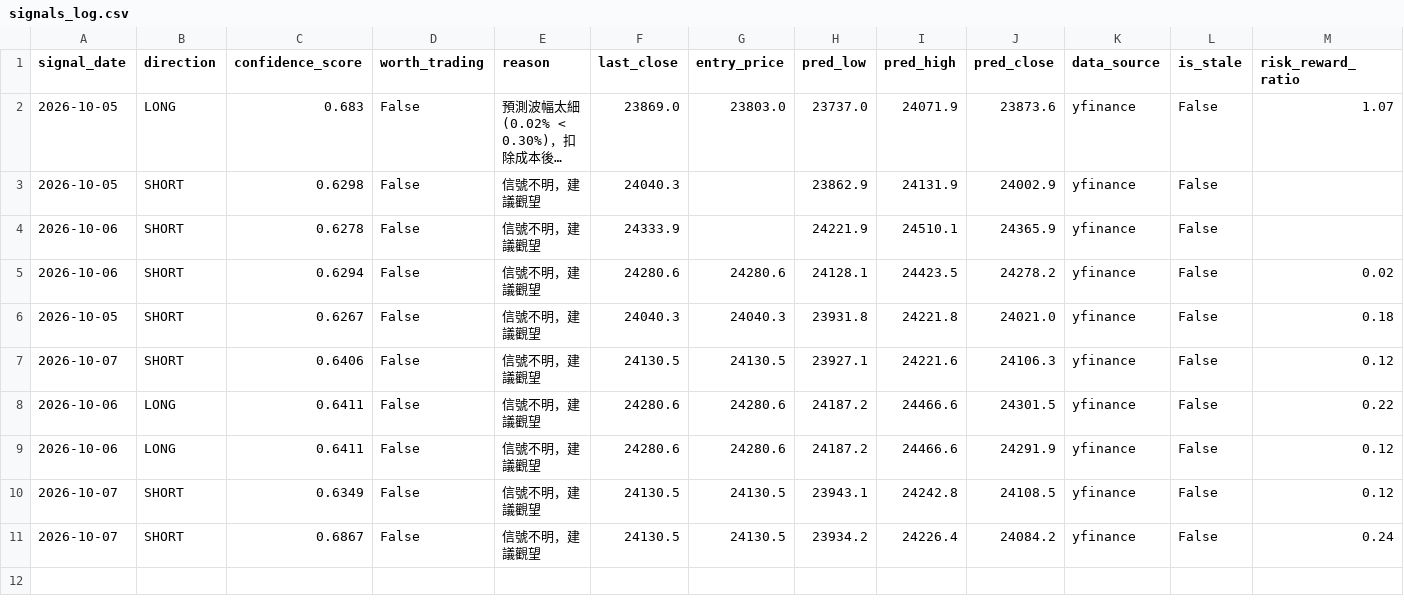
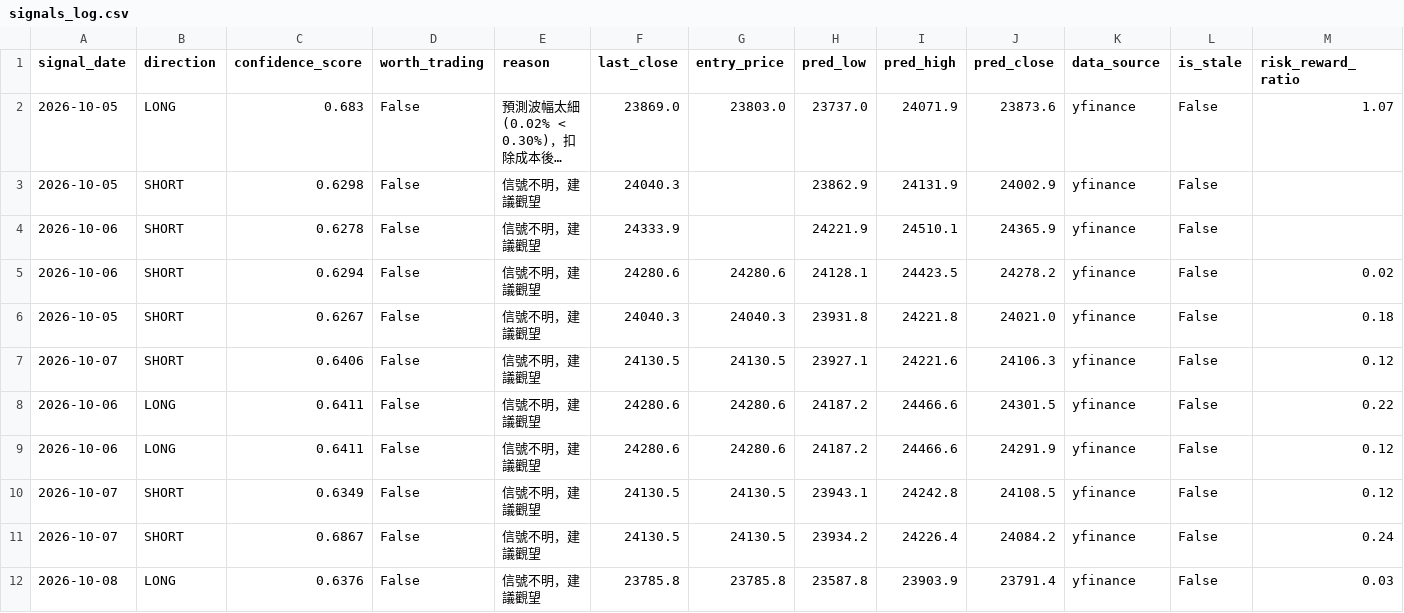
Before and after one commit to curvehen/H.S.I.P, a CSV file: predictions/signals_log.csv, drawn as a sheet; long unchanged cells end in …; the diff names each change by its address in the sheet, - before the commit and + after, or states it on an @@ line.

```diff
--- a/predictions/signals_log.csv
+++ b/predictions/signals_log.csv
+row 12: 2026-10-08 | LONG | 0.6376 | False | 信號不明，建議觀望 | 23785.8 | 23785.8 | 23587.8 | 23903.9 | 23791.4 | yfinance | False | 0.03
```
Also changed, not shown: data/0002_HK_last_good.csv, data/0027_HK_last_good.csv, 23 other files.
